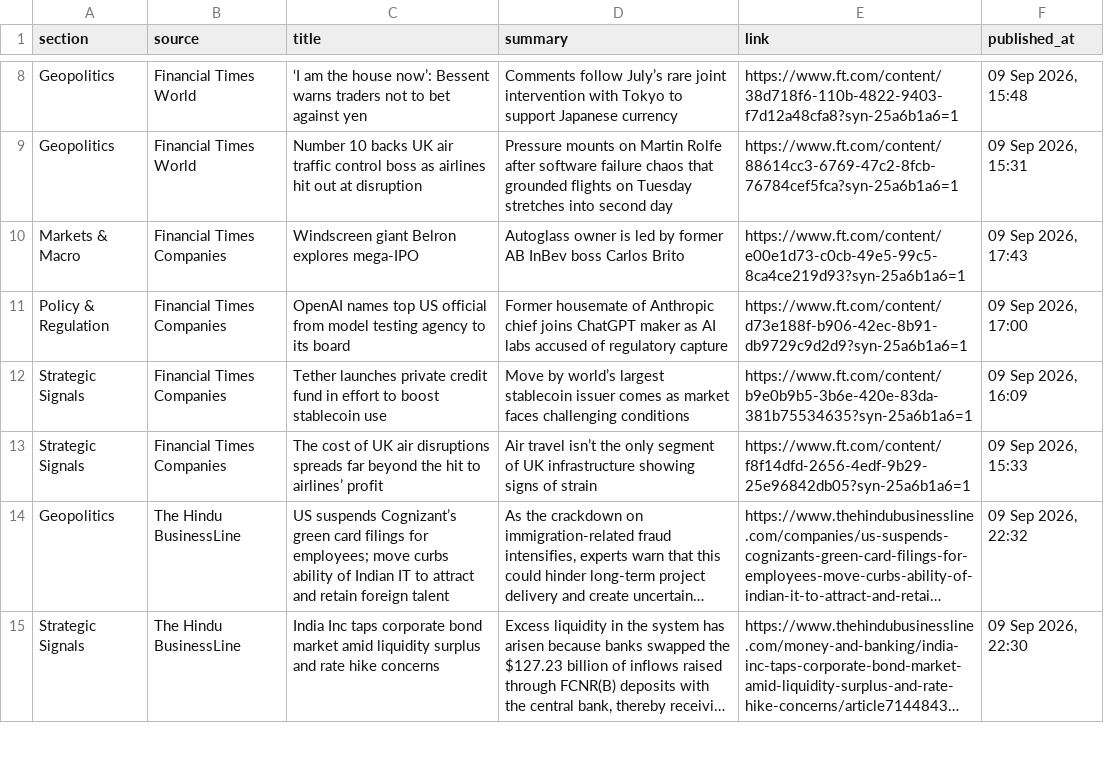
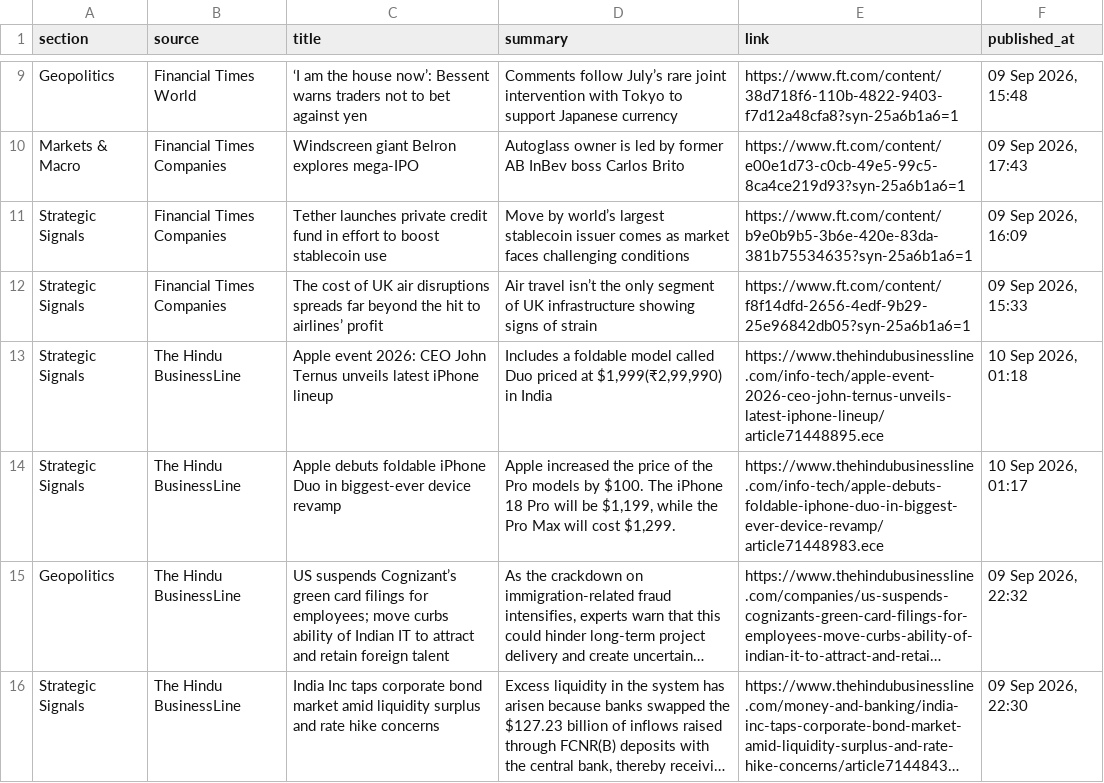
Before and after one commit to sumantrabasudawn/news-tracker, a CSV file: output/latest.csv, drawn as a sheet; only a part is shown, gaps mark what is left out; long unchanged cells end in …; removed rows and columns are numbered as before the commit, all else as after; the diff covers the shown part only; the diff names each change by its address in the sheet, - before the commit and + after, or states it on an @@ line.

```diff
--- a/output/latest.csv
+++ b/output/latest.csv
-row 9: Geopolitics | Financial Times World | Number 10 backs UK air traffic control boss as airlines hit out at disruption | Pressure mounts on Martin Rolfe after software failure chaos that grounded flights on Tuesday stretches into second day | https://www.ft.com/content/88614cc3-6769-47c2-8fcb-76784cef5fca?syn-25a6b1a6=1 | 09 Sep 2026, 15:31
-row 11: Policy & Regulation | Financial Times Companies | OpenAI names top US official from model testing agency to its board | Former housemate of Anthropic chief joins ChatGPT maker as AI labs accused of regulatory capture | https://www.ft.com/content/d73e188f-b906-42ec-8b91-db9729c9d2d9?syn-25a6b1a6=1 | 09 Sep 2026, 17:00
+row 13: Strategic Signals | The Hindu BusinessLine | Apple event 2026: CEO John Ternus unveils latest iPhone lineup | Includes a foldable model called Duo priced at $1,999(₹2,99,990) in India | https://www.thehindubusinessline.com/info-tech/apple-event-2026-ceo-john-ternus-unveils-latest-iphone-lineup/article71448895.ece | 10 Sep 2026, 01:18
+row 14: Strategic Signals | The Hindu BusinessLine | Apple debuts foldable iPhone Duo in biggest-ever device revamp | Apple increased the price of the Pro models by $100. The iPhone 18 Pro will be $1,199, while the Pro Max will cost $1,299. | https://www.thehindubusinessline.com/info-tech/apple-debuts-foldable-iphone-duo-in-biggest-ever-device-revamp/article71448983.ece | 10 Sep 2026, 01:17
```
Also changed, not shown: 9 added rows, 10 removed rows and 31 edited cells elsewhere in this file, 2 other files.
